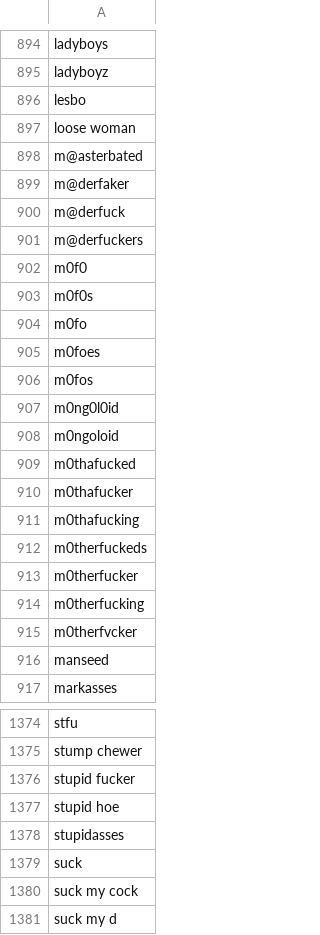
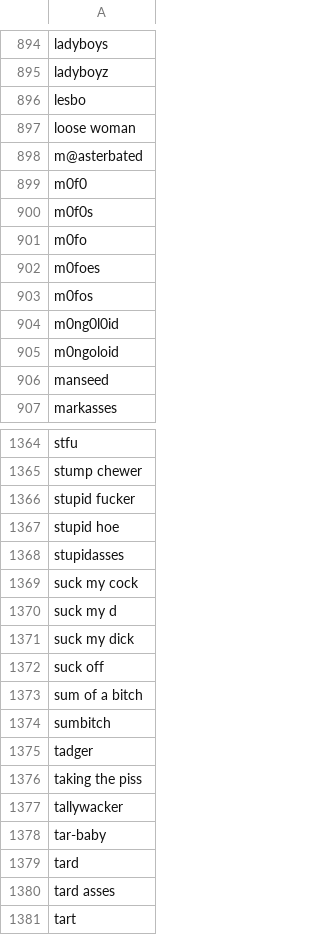
Before and after one commit to joschan21/profanity.dev, a CSV file: vector-api/training_data.csv, drawn as a sheet; only a part is shown, gaps mark what is left out; the shorter side is filled out with more unchanged rows; the diff names each change by its address in the sheet, - before the commit and + after, or states it on an @@ line.

Commit message:
fix: dataset improvements

```diff
--- a/vector-api/training_data.csv
+++ b/vector-api/training_data.csv
-row 899: m@derfaker
-row 900: m@derfuck
-row 901: m@derfuckers
-row 909: m0thafucked
-row 910: m0thafucker
-row 911: m0thafucking
-row 912: m0therfuckeds
-row 913: m0therfucker
-row 914: m0therfucking
-row 915: m0therfvcker
-row 1379: suck
```
